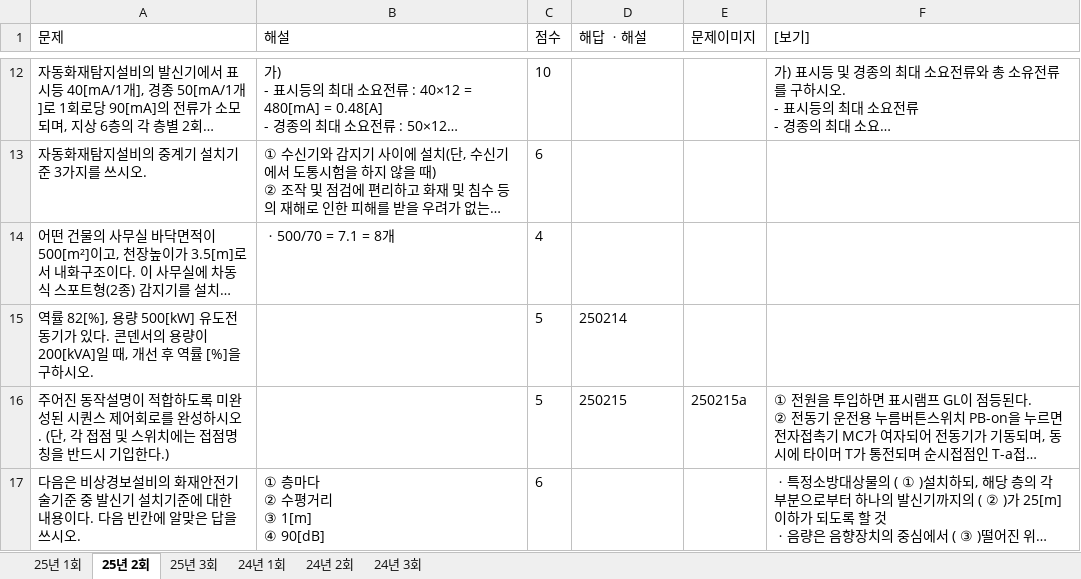
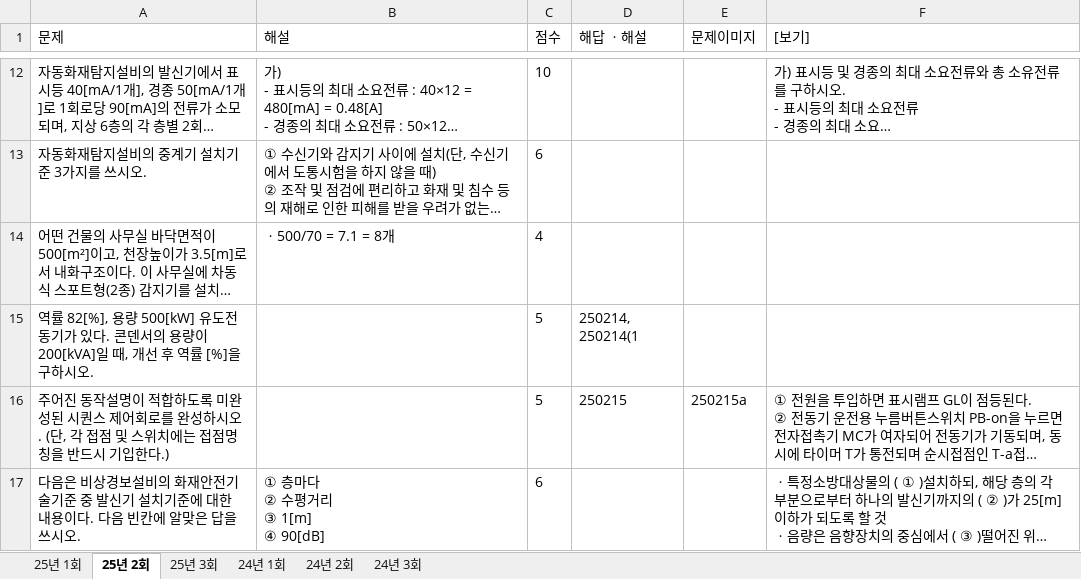
Before and after one commit to jeaha13/jeaha.cbt, an Excel workbook: 소방설비기사_실기_문제은행.xlsx, sheet 25년 2회, drawn as a sheet; only a part is shown, gaps mark what is left out; long unchanged cells end in …; values as stored, in another font and other column widths than the file's, no borders; the diff names each change by its address in the sheet, - before the commit and + after, or states it on an @@ line.

Commit message:
Add files via upload

```diff
--- a/소방설비기사_실기_문제은행.xlsx (sheet 25년 2회)
+++ b/소방설비기사_실기_문제은행.xlsx (sheet 25년 2회)
-D15 (해답 ㆍ해설): 250214
+D15 (해답 ㆍ해설): 250214, 250214(1
```
